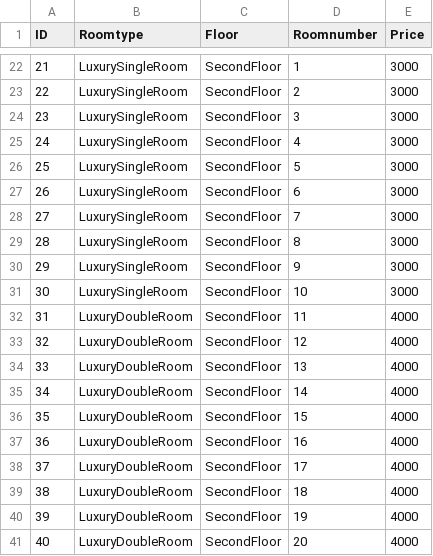
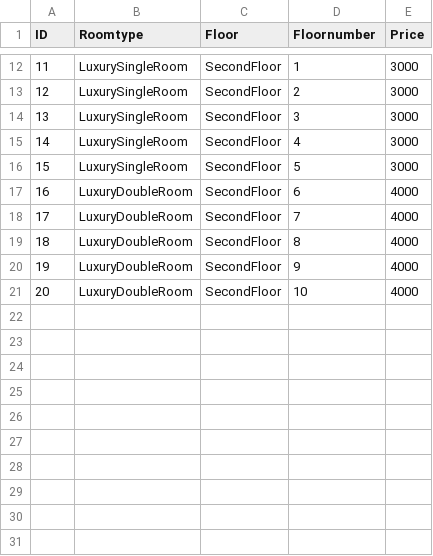
Before and after one commit to Aleks1075/Hotel_Management_project-main, a CSV file: src/rooms.csv, drawn as a sheet; only a part is shown, gaps mark what is left out; removed rows and columns are numbered as before the commit, all else as after; the diff covers the shown part only; the diff names each change by its address in the sheet, - before the commit and + after, or states it on an @@ line.

```diff
--- a/src/rooms.csv
+++ b/src/rooms.csv
-D1: Roomnumber
+D1: Floornumber
@@ column A (ID) renumbered between rows 7 and 21 @@
-row 27: 26 | LuxurySingleRoom | SecondFloor | 6 | 3000
-row 28: 27 | LuxurySingleRoom | SecondFloor | 7 | 3000
-row 29: 28 | LuxurySingleRoom | SecondFloor | 8 | 3000
-row 30: 29 | LuxurySingleRoom | SecondFloor | 9 | 3000
-row 31: 30 | LuxurySingleRoom | SecondFloor | 10 | 3000
-D17 (Floornumber): 11
+D17 (Floornumber): 6
-D18 (Floornumber): 12
+D18 (Floornumber): 7
-D19 (Floornumber): 13
+D19 (Floornumber): 8
-D20 (Floornumber): 14
+D20 (Floornumber): 9
-D21 (Floornumber): 15
+D21 (Floornumber): 10
-row 37: 36 | LuxuryDoubleRoom | SecondFloor | 16 | 4000
-row 38: 37 | LuxuryDoubleRoom | SecondFloor | 17 | 4000
-row 39: 38 | LuxuryDoubleRoom | SecondFloor | 18 | 4000
-row 40: 39 | LuxuryDoubleRoom | SecondFloor | 19 | 4000
-row 41: 40 | LuxuryDoubleRoom | SecondFloor | 20 | 4000
```
Also changed, not shown: 10 removed rows and 5 edited cells elsewhere in this file.
